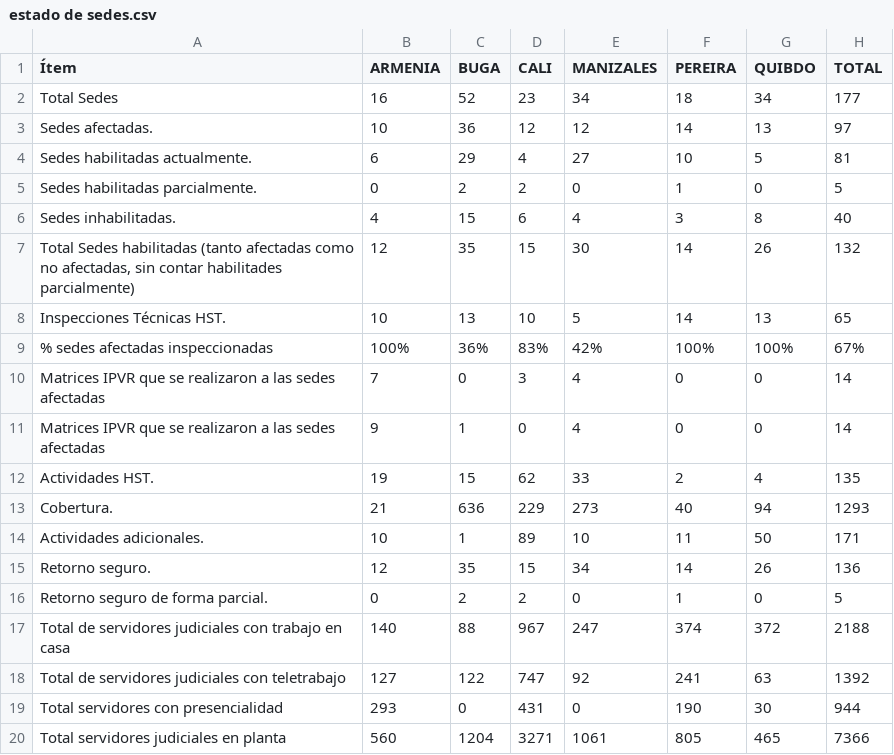
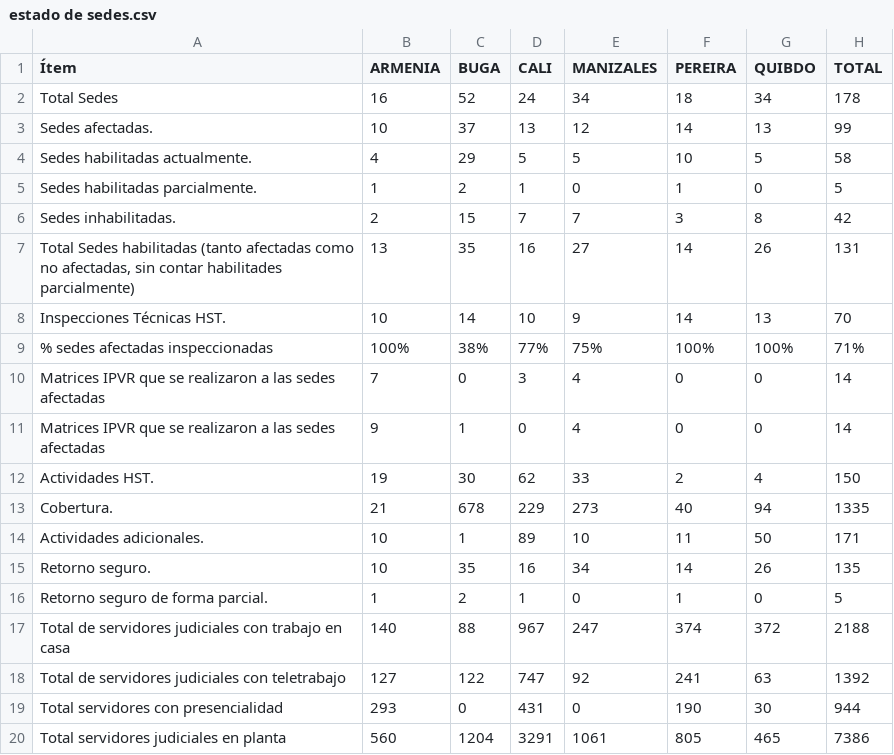
Before and after one commit to dasg010785-hue/seguimiento-sismo, a CSV file: estado de sedes.csv, drawn as a sheet.

Commit message:
actualización de información

```diff
--- a/estado de sedes.csv
+++ b/estado de sedes.csv
@@ -1,17 +1,17 @@
 Ítem;ARMENIA;BUGA;CALI;MANIZALES;PEREIRA;QUIBDO;TOTAL
-Total Sedes;16;52;23;34;18;34;177
-Sedes afectadas.;10;36;12;12;14;13;97
-Sedes habilitadas actualmente.;6;29;4;27;10;5;81
-Sedes habilitadas parcialmente.;0;2;2;0;1;0;5
-Sedes inhabilitadas.;4;15;6;4;3;8;40
-Total Sedes habilitadas (tanto afectadas como no afectadas, sin contar habilitades parcialmente);12;35;15;30;14;26;132
-Inspecciones Técnicas HST.;10;13;10;5;14;13;65
-% sedes afectadas inspeccionadas ;100%;36%;83%;42%;100%;100%;67%
+Total Sedes;16;52;24;34;18;34;178
+Sedes afectadas.;10;37;13;12;14;13;99
+Sedes habilitadas actualmente.;4;29;5;5;10;5;58
+Sedes habilitadas parcialmente.;1;2;1;0;1;0;5
+Sedes inhabilitadas.;2;15;7;7;3;8;42
+Total Sedes habilitadas (tanto afectadas como no afectadas, sin contar habilitades parcialmente);13;35;16;27;14;26;131
+Inspecciones Técnicas HST.;10;14;10;9;14;13;70
+% sedes afectadas inspeccionadas ;100%;38%;77%;75%;100%;100%;71%
 Matrices IPVR que se realizaron a las sedes afectadas;7;0;3;4;0;0;14
 Matrices IPVR que se realizaron a las sedes afectadas;9;1;0;4;0;0;14
-Actividades HST.;19;15;62;33;2;4;135
-Cobertura.;21;636;229;273;40;94;1293
+Actividades HST.;19;30;62;33;2;4;150
+Cobertura.;21;678;229;273;40;94;1335
 Actividades adicionales.;10;1;89;10;11;50;171
-Retorno seguro.;12;35;15;34;14;26;136
-Retorno seguro de forma parcial.;0;2;2;0;1;0;5
+Retorno seguro.;10;35;16;34;14;26;135
+Retorno seguro de forma parcial.;1;2;1;0;1;0;5
 Total de servidores judiciales con trabajo en casa;140;88;967;247;374;372;2188
@@ -19,2 +19,2 @@ Total de servidores judiciales con teletrabajo;127;122;747;92;241;63;1392
 Total servidores con presencialidad;293;0;431;0;190;30;944
-Total servidores judiciales en planta ;560;1204;3271;1061;805;465;7366
+Total servidores judiciales en planta ;560;1204;3291;1061;805;465;7386
```
